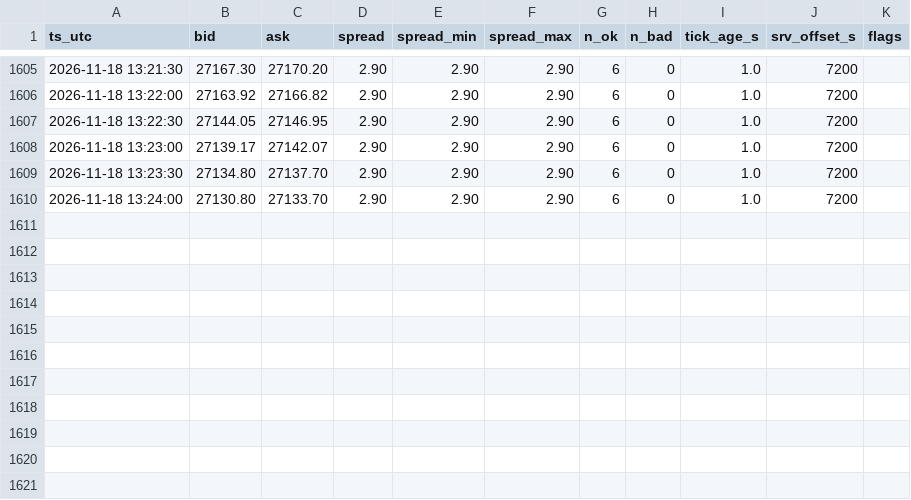
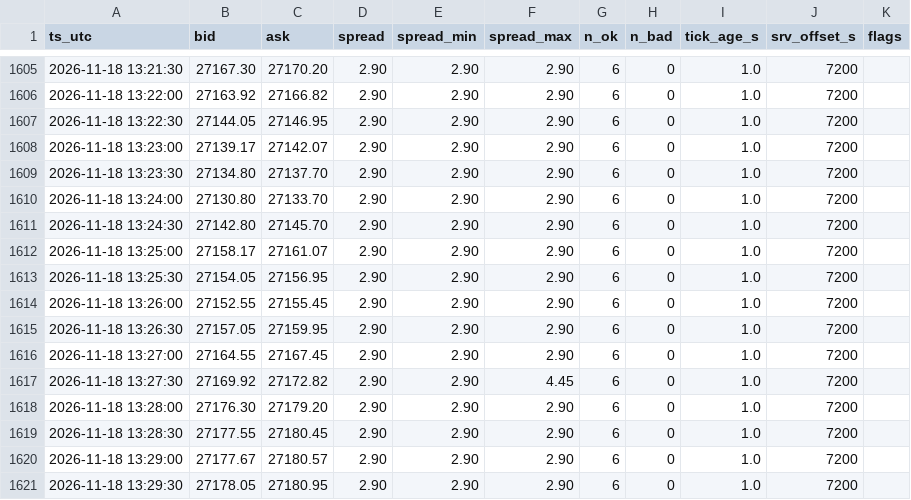
Before and after one commit to shashidaren/nasdaq-trading-bot, a CSV file: xm_data/quotes-2026-11-18.csv, drawn as a sheet; only a part is shown, gaps mark what is left out.

Commit message:
data collection 5247

```diff
--- a/xm_data/quotes-2026-11-18.csv
+++ b/xm_data/quotes-2026-11-18.csv
@@ -1610 +1610,12 @@ ts_utc,bid,ask,spread,spread_min,spread_max,n_ok,n_bad,tick_age_s,srv_offset_s,f
 2026-11-18 13:24:00,27130.80,27133.70,2.90,2.90,2.90,6,0,1.0,7200,
+2026-11-18 13:24:30,27142.80,27145.70,2.90,2.90,2.90,6,0,1.0,7200,
+2026-11-18 13:25:00,27158.17,27161.07,2.90,2.90,2.90,6,0,1.0,7200,
+2026-11-18 13:25:30,27154.05,27156.95,2.90,2.90,2.90,6,0,1.0,7200,
+2026-11-18 13:26:00,27152.55,27155.45,2.90,2.90,2.90,6,0,1.0,7200,
+2026-11-18 13:26:30,27157.05,27159.95,2.90,2.90,2.90,6,0,1.0,7200,
+2026-11-18 13:27:00,27164.55,27167.45,2.90,2.90,2.90,6,0,1.0,7200,
+2026-11-18 13:27:30,27169.92,27172.82,2.90,2.90,4.45,6,0,1.0,7200,
+2026-11-18 13:28:00,27176.30,27179.20,2.90,2.90,2.90,6,0,1.0,7200,
+2026-11-18 13:28:30,27177.55,27180.45,2.90,2.90,2.90,6,0,1.0,7200,
+2026-11-18 13:29:00,27177.67,27180.57,2.90,2.90,2.90,6,0,1.0,7200,
+2026-11-18 13:29:30,27178.05,27180.95,2.90,2.90,2.90,6,0,1.0,7200,
```
Also changed, not shown: forward_test_log.csv, 2 other files.
